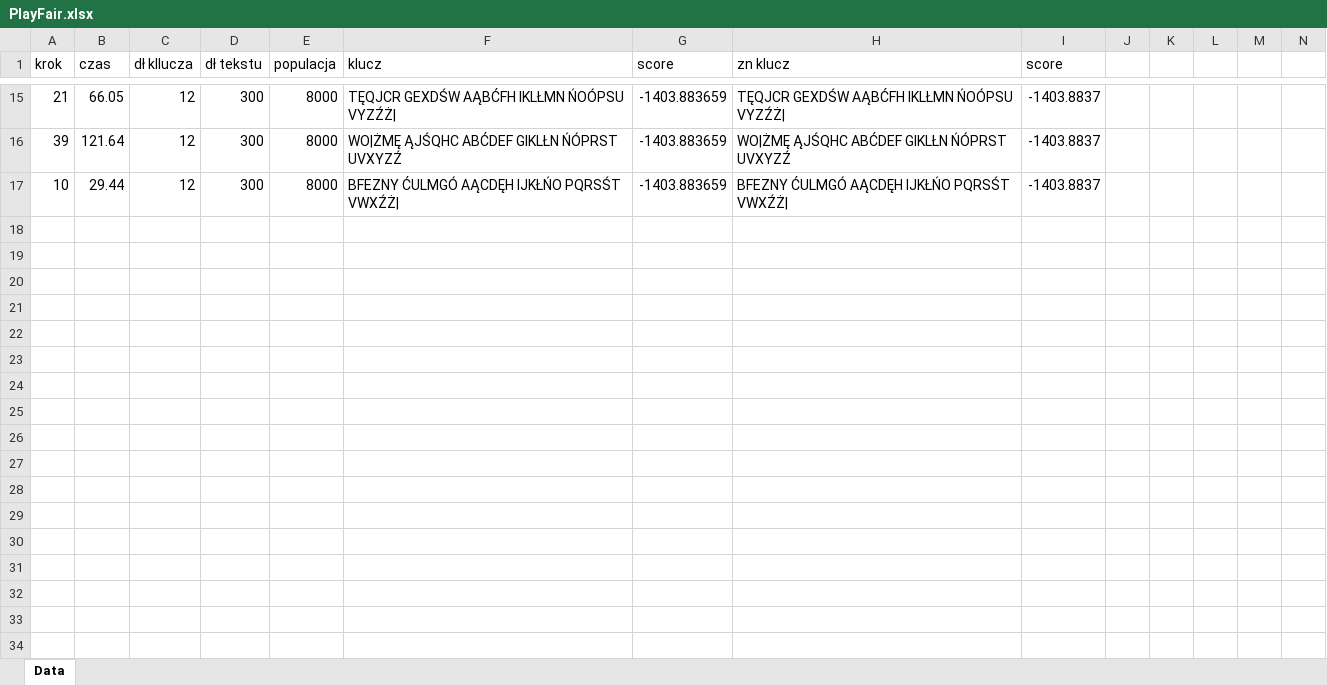
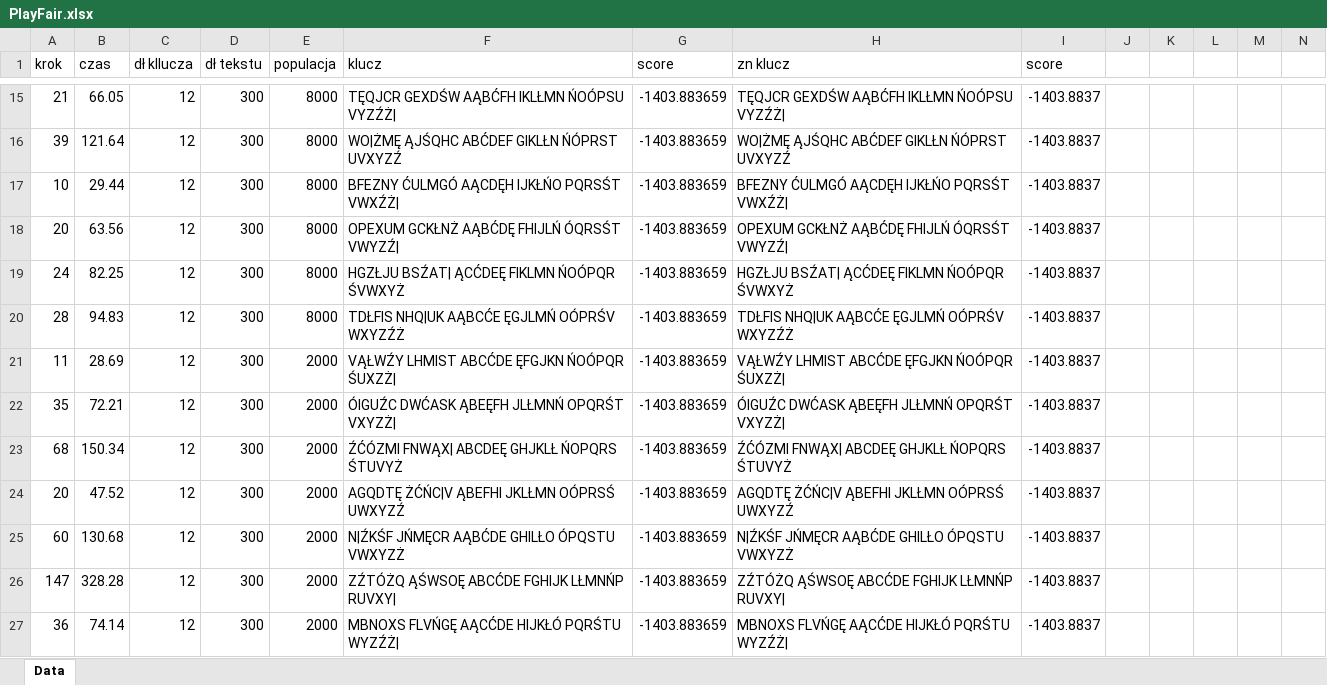
Before and after one commit to ssjb2/PlayFair, an Excel workbook: PlayFair.xlsx, sheet Data, drawn as a sheet; only a part is shown, gaps mark what is left out; values as stored, in another font and other column widths than the file's, no borders; the diff covers the shown part only; the diff names each change by its address in the sheet, - before the commit and + after, or states it on an @@ line.

```diff
--- a/PlayFair.xlsx (sheet Data)
+++ b/PlayFair.xlsx (sheet Data)
+row 18: 20 | 63.56 | 12 | 300 | 8000 | OPEXUM GCKŁNŻ AĄBĆDĘ FHIJLŃ ÓQRSŚT VWYZŹ| | -1403.883659 | OPEXUM GCKŁNŻ AĄBĆDĘ FHIJLŃ ÓQRSŚT VWYZŹ| | -1403.8837
+row 19: 24 | 82.25 | 12 | 300 | 8000 | HGZŁJU BSŹAT| ĄCĆDEĘ FIKLMN ŃOÓPQR ŚVWXYŻ | -1403.883659 | HGZŁJU BSŹAT| ĄCĆDEĘ FIKLMN ŃOÓPQR ŚVWXYŻ | -1403.8837
+row 20: 28 | 94.83 | 12 | 300 | 8000 | TDŁFIS NHQ|UK AĄBCĆE ĘGJLMŃ OÓPRŚV WXYZŹŻ | -1403.883659 | TDŁFIS NHQ|UK AĄBCĆE ĘGJLMŃ OÓPRŚV WXYZŹŻ | -1403.8837
+row 21: 11 | 28.69 | 12 | 300 | 2000 | VĄŁWŹY LHMIST ABCĆDE ĘFGJKN ŃOÓPQR ŚUXZŻ| | -1403.883659 | VĄŁWŹY LHMIST ABCĆDE ĘFGJKN ŃOÓPQR ŚUXZŻ| | -1403.8837
+row 22: 35 | 72.21 | 12 | 300 | 2000 | ÓIGUŹC DWĆASK ĄBEĘFH JLŁMNŃ OPQRŚT VXYZŻ| | -1403.883659 | ÓIGUŹC DWĆASK ĄBEĘFH JLŁMNŃ OPQRŚT VXYZŻ| | -1403.8837
+row 23: 68 | 150.34 | 12 | 300 | 2000 | ŹĆÓZMI FNWĄX| ABCDEĘ GHJKLŁ ŃOPQRS ŚTUVYŻ | -1403.883659 | ŹĆÓZMI FNWĄX| ABCDEĘ GHJKLŁ ŃOPQRS ŚTUVYŻ | -1403.8837
+row 24: 20 | 47.52 | 12 | 300 | 2000 | AGQDTĘ ŻĆŃC|V ĄBEFHI JKLŁMN OÓPRSŚ UWXYZŹ | -1403.883659 | AGQDTĘ ŻĆŃC|V ĄBEFHI JKLŁMN OÓPRSŚ UWXYZŹ | -1403.8837
+row 25: 60 | 130.68 | 12 | 300 | 2000 | N|ŹKŚF JŃMĘCR AĄBĆDE GHILŁO ÓPQSTU VWXYZŻ | -1403.883659 | N|ŹKŚF JŃMĘCR AĄBĆDE GHILŁO ÓPQSTU VWXYZŻ | -1403.8837
+row 26: 147 | 328.28 | 12 | 300 | 2000 | ZŹTÓŻQ ĄŚWSOĘ ABCĆDE FGHIJK LŁMNŃP RUVXY| | -1403.883659 | ZŹTÓŻQ ĄŚWSOĘ ABCĆDE FGHIJK LŁMNŃP RUVXY| | -1403.8837
+row 27: 36 | 74.14 | 12 | 300 | 2000 | MBNOXS FLVŃGĘ AĄCĆDE HIJKŁÓ PQRŚTU WYZŹŻ| | -1403.883659 | MBNOXS FLVŃGĘ AĄCĆDE HIJKŁÓ PQRŚTU WYZŹŻ| | -1403.8837
```
Also changed, not shown: 10 added rows elsewhere in this sheet, 2 other files.
